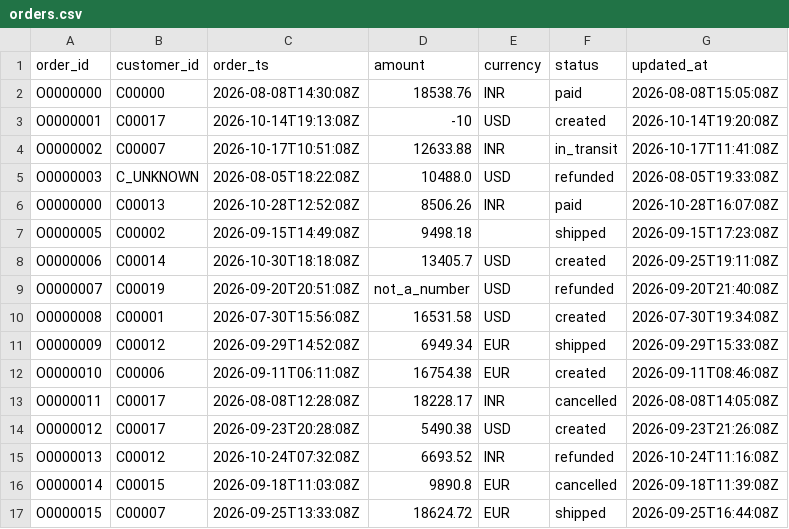
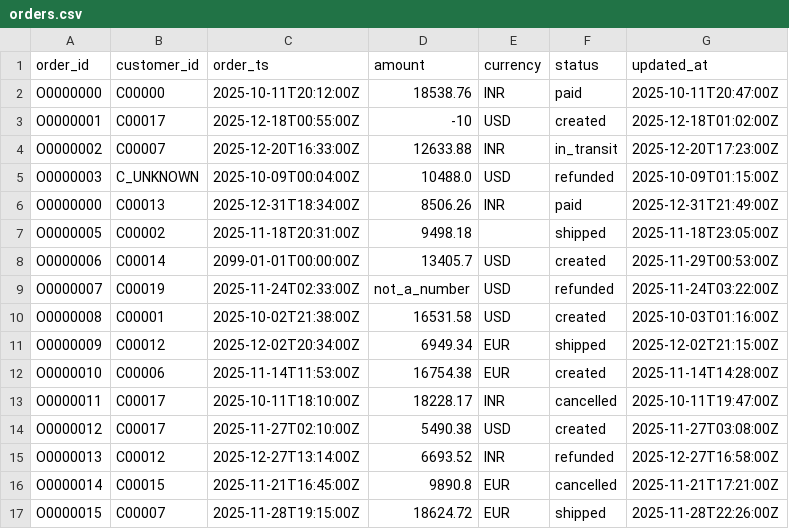
Before and after one commit to Aishwarya130/data-contract-validation-pipeline, a CSV file: data/input/orders.csv, drawn as a sheet; only a part is shown; the diff covers the shown part only.

```diff
--- a/data/input/orders.csv
+++ b/data/input/orders.csv
@@ -1,17 +1,17 @@
 order_id,customer_id,order_ts,amount,currency,status,updated_at
-O0000000,C00000,2026-08-08T14:30:08Z,18538.76,INR,paid,2026-08-08T15:05:08Z
-O0000001,C00017,2026-10-14T19:13:08Z,-10,USD,created,2026-10-14T19:20:08Z
-O0000002,C00007,2026-10-17T10:51:08Z,12633.88,INR,in_transit,2026-10-17T11:41:08Z
-O0000003,C_UNKNOWN,2026-08-05T18:22:08Z,10488.0,USD,refunded,2026-08-05T19:33:08Z
-O0000000,C00013,2026-10-28T12:52:08Z,8506.26,INR,paid,2026-10-28T16:07:08Z
-O0000005,C00002,2026-09-15T14:49:08Z,9498.18,,shipped,2026-09-15T17:23:08Z
-O0000006,C00014,2026-10-30T18:18:08Z,13405.7,USD,created,2026-09-25T19:11:08Z
-O0000007,C00019,2026-09-20T20:51:08Z,not_a_number,USD,refunded,2026-09-20T21:40:08Z
-O0000008,C00001,2026-07-30T15:56:08Z,16531.58,USD,created,2026-07-30T19:34:08Z
-O0000009,C00012,2026-09-29T14:52:08Z,6949.34,EUR,shipped,2026-09-29T15:33:08Z
-O0000010,C00006,2026-09-11T06:11:08Z,16754.38,EUR,created,2026-09-11T08:46:08Z
-O0000011,C00017,2026-08-08T12:28:08Z,18228.17,INR,cancelled,2026-08-08T14:05:08Z
-O0000012,C00017,2026-09-23T20:28:08Z,5490.38,USD,created,2026-09-23T21:26:08Z
-O0000013,C00012,2026-10-24T07:32:08Z,6693.52,INR,refunded,2026-10-24T11:16:08Z
-O0000014,C00015,2026-09-18T11:03:08Z,9890.8,EUR,cancelled,2026-09-18T11:39:08Z
-O0000015,C00007,2026-09-25T13:33:08Z,18624.72,EUR,shipped,2026-09-25T16:44:08Z
+O0000000,C00000,2025-10-11T20:12:00Z,18538.76,INR,paid,2025-10-11T20:47:00Z
+O0000001,C00017,2025-12-18T00:55:00Z,-10,USD,created,2025-12-18T01:02:00Z
+O0000002,C00007,2025-12-20T16:33:00Z,12633.88,INR,in_transit,2025-12-20T17:23:00Z
+O0000003,C_UNKNOWN,2025-10-09T00:04:00Z,10488.0,USD,refunded,2025-10-09T01:15:00Z
+O0000000,C00013,2025-12-31T18:34:00Z,8506.26,INR,paid,2025-12-31T21:49:00Z
+O0000005,C00002,2025-11-18T20:31:00Z,9498.18,,shipped,2025-11-18T23:05:00Z
+O0000006,C00014,2099-01-01T00:00:00Z,13405.7,USD,created,2025-11-29T00:53:00Z
+O0000007,C00019,2025-11-24T02:33:00Z,not_a_number,USD,refunded,2025-11-24T03:22:00Z
+O0000008,C00001,2025-10-02T21:38:00Z,16531.58,USD,created,2025-10-03T01:16:00Z
+O0000009,C00012,2025-12-02T20:34:00Z,6949.34,EUR,shipped,2025-12-02T21:15:00Z
+O0000010,C00006,2025-11-14T11:53:00Z,16754.38,EUR,created,2025-11-14T14:28:00Z
+O0000011,C00017,2025-10-11T18:10:00Z,18228.17,INR,cancelled,2025-10-11T19:47:00Z
+O0000012,C00017,2025-11-27T02:10:00Z,5490.38,USD,created,2025-11-27T03:08:00Z
+O0000013,C00012,2025-12-27T13:14:00Z,6693.52,INR,refunded,2025-12-27T16:58:00Z
+O0000014,C00015,2025-11-21T16:45:00Z,9890.8,EUR,cancelled,2025-11-21T17:21:00Z
+O0000015,C00007,2025-11-28T19:15:00Z,18624.72,EUR,shipped,2025-11-28T22:26:00Z
```
Also changed, not shown: 168 edited cells elsewhere in this file, data/output/runs/demo-001/accepted_orders.csv, data/output/runs/demo-001/quarantine.csv, 22 other files.
